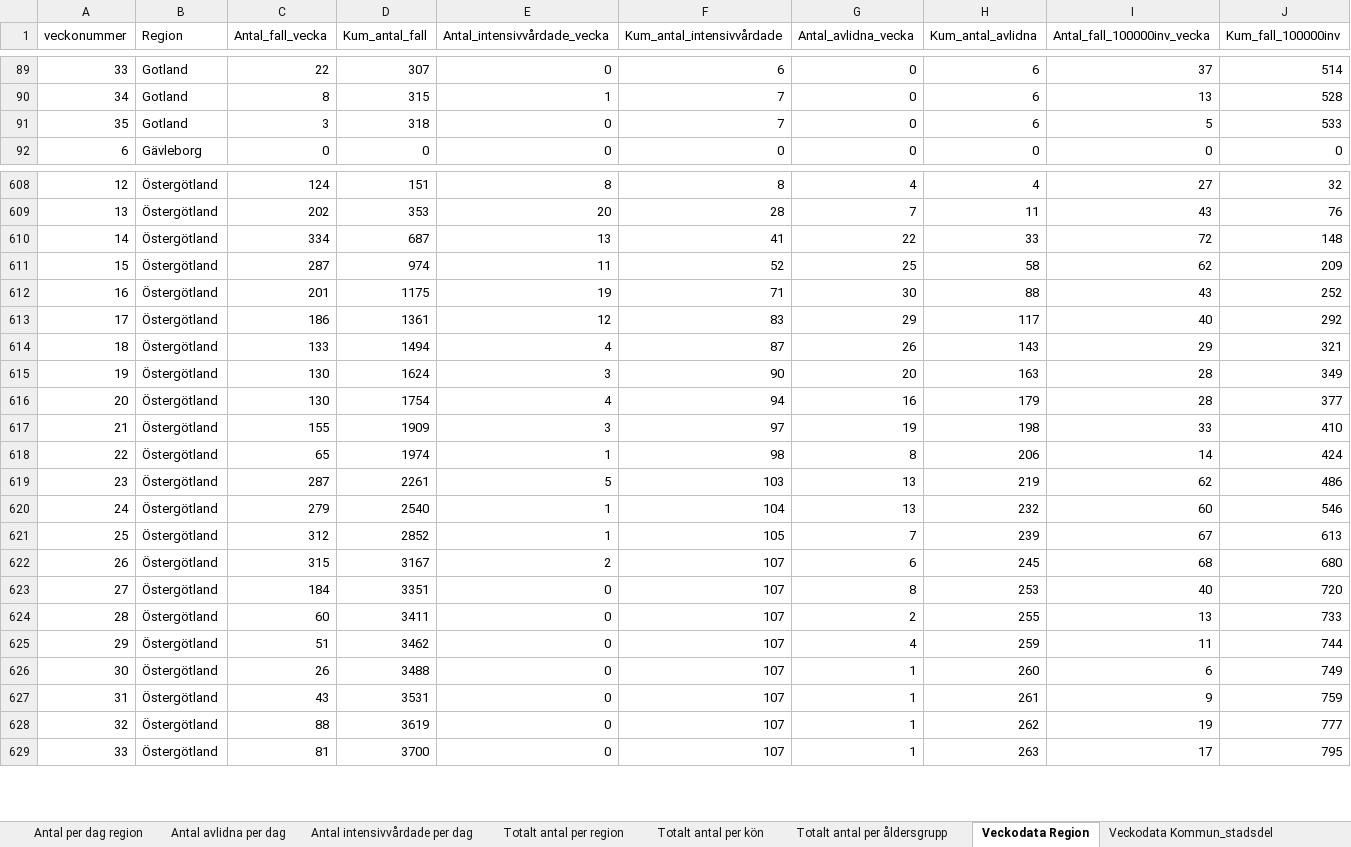
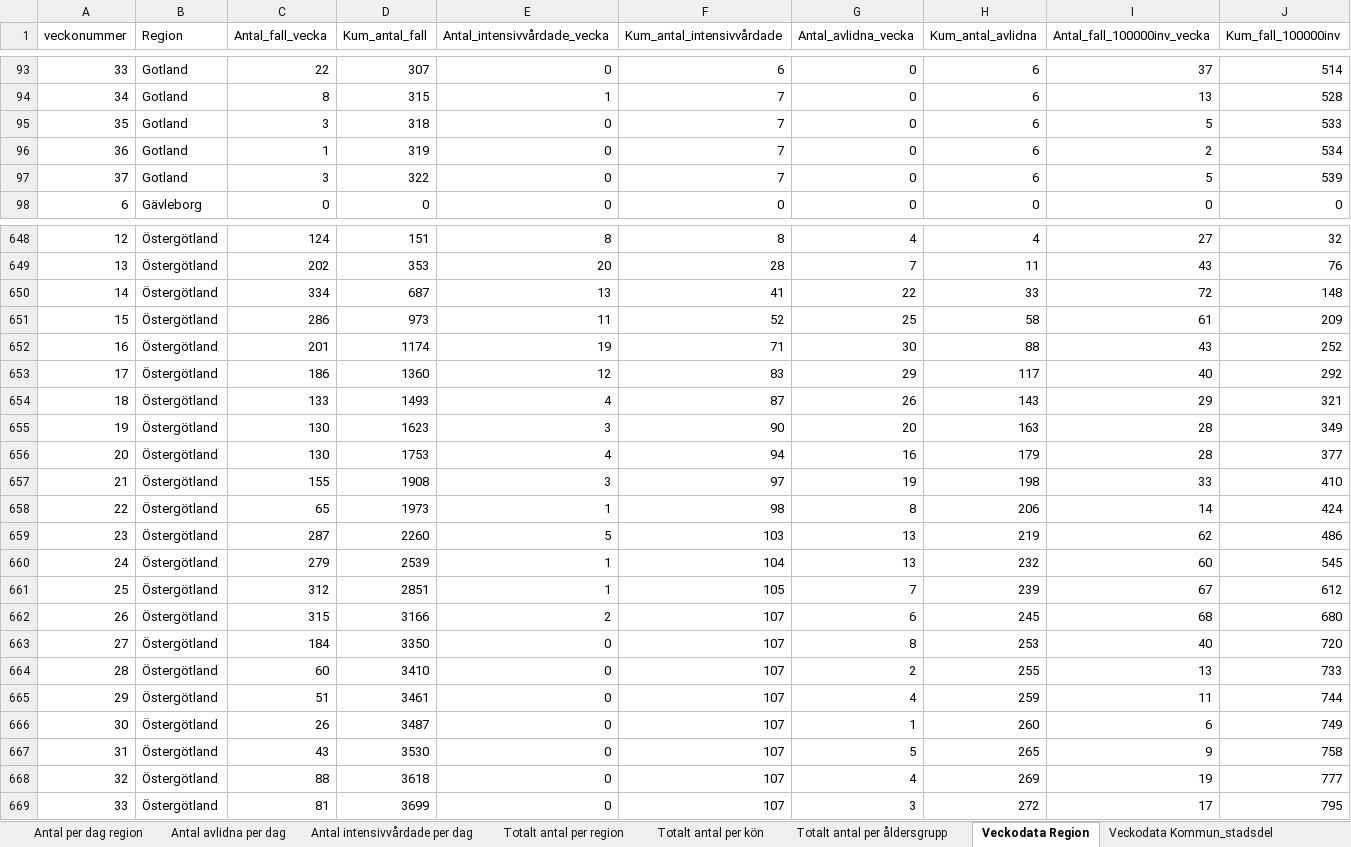
Before and after one commit to andersovelarsson/What-happens-with-covid19-in-the-future.-A-simulation, an Excel workbook: Folkhalsomyndigheten_Covid19.xlsx, sheet Veckodata Region, drawn as a sheet; only a part is shown, gaps mark what is left out; values as stored, in another font and other column widths than the file's, no borders; addresses are those after the commit; the diff covers the shown part only; the diff names each change by its address in the sheet, - before the commit and + after, or states it on an @@ line.

```diff
--- a/Folkhalsomyndigheten_Covid19.xlsx (sheet Veckodata Region)
+++ b/Folkhalsomyndigheten_Covid19.xlsx (sheet Veckodata Region)
+row 96: 36 | Gotland | 1 | 319 | 0 | 7 | 0 | 6 | 2 | 534
+row 97: 37 | Gotland | 3 | 322 | 0 | 7 | 0 | 6 | 5 | 539
-C651 (Antal_fall_vecka): 287
+C651 (Antal_fall_vecka): 286
-D651 (Kum_antal_fall): 974
+D651 (Kum_antal_fall): 973
-I651 (Antal_fall_100000inv_vecka): 62
+I651 (Antal_fall_100000inv_vecka): 61
-D652 (Kum_antal_fall): 1175
+D652 (Kum_antal_fall): 1174
-D653 (Kum_antal_fall): 1361
+D653 (Kum_antal_fall): 1360
-D654 (Kum_antal_fall): 1494
+D654 (Kum_antal_fall): 1493
-D655 (Kum_antal_fall): 1624
+D655 (Kum_antal_fall): 1623
-D656 (Kum_antal_fall): 1754
+D656 (Kum_antal_fall): 1753
-D657 (Kum_antal_fall): 1909
+D657 (Kum_antal_fall): 1908
-D658 (Kum_antal_fall): 1974
+D658 (Kum_antal_fall): 1973
-D659 (Kum_antal_fall): 2261
+D659 (Kum_antal_fall): 2260
-D660 (Kum_antal_fall): 2540
+D660 (Kum_antal_fall): 2539
-J660 (Kum_fall_100000inv): 546
+J660 (Kum_fall_100000inv): 545
-D661 (Kum_antal_fall): 2852
+D661 (Kum_antal_fall): 2851
-J661 (Kum_fall_100000inv): 613
+J661 (Kum_fall_100000inv): 612
-D662 (Kum_antal_fall): 3167
+D662 (Kum_antal_fall): 3166
-D663 (Kum_antal_fall): 3351
+D663 (Kum_antal_fall): 3350
-D664 (Kum_antal_fall): 3411
+D664 (Kum_antal_fall): 3410
-D665 (Kum_antal_fall): 3462
+D665 (Kum_antal_fall): 3461
-D666 (Kum_antal_fall): 3488
+D666 (Kum_antal_fall): 3487
-D667 (Kum_antal_fall): 3531
+D667 (Kum_antal_fall): 3530
-G667 (Antal_avlidna_vecka): 1
+G667 (Antal_avlidna_vecka): 5
-H667 (Kum_antal_avlidna): 261
+H667 (Kum_antal_avlidna): 265
-J667 (Kum_fall_100000inv): 759
+J667 (Kum_fall_100000inv): 758
-D668 (Kum_antal_fall): 3619
+D668 (Kum_antal_fall): 3618
-G668 (Antal_avlidna_vecka): 1
+G668 (Antal_avlidna_vecka): 4
-H668 (Kum_antal_avlidna): 262
+H668 (Kum_antal_avlidna): 269
-D669 (Kum_antal_fall): 3700
+D669 (Kum_antal_fall): 3699
-G669 (Antal_avlidna_vecka): 1
+G669 (Antal_avlidna_vecka): 3
-H669 (Kum_antal_avlidna): 263
+H669 (Kum_antal_avlidna): 272
```
Also changed, not shown: 40 added rows and 138 edited cells elsewhere in this sheet, sheet Veckodata Kommun_stadsdel, sheet Antal per dag region, sheet Totalt antal per region, sheet Antal avlidna per dag, sheet Antal intensivvårdade per dag, sheet Totalt antal per åldersgrupp, 1 more sheet, other sheet tabs, 1 other file.
